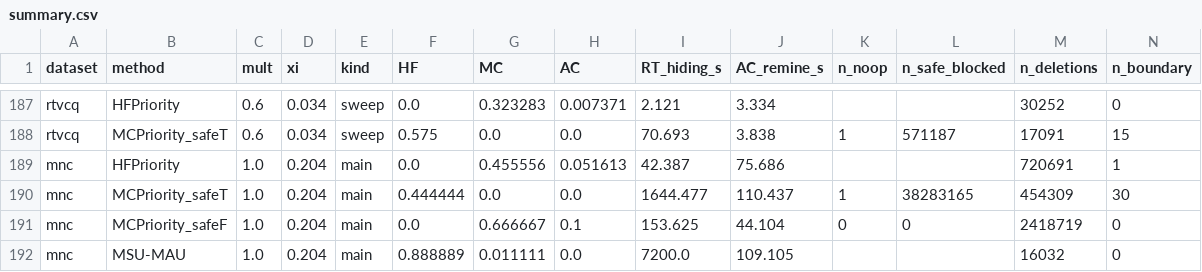
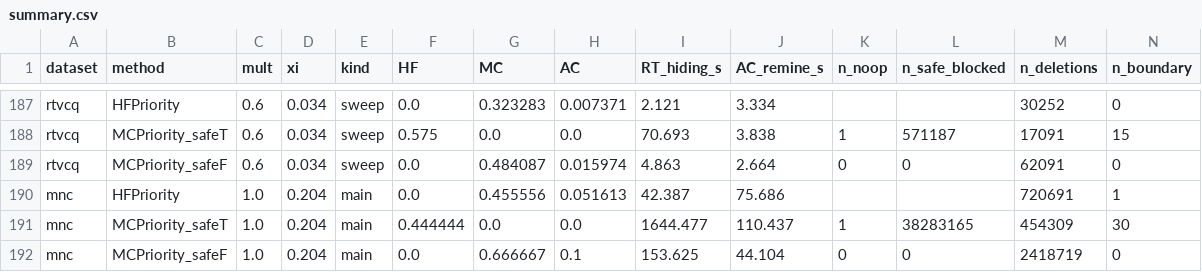
Before and after one commit to TrungDuong83/FWI_hiding_system, a CSV file: results/summary.csv, drawn as a sheet; only a part is shown, gaps mark what is left out; the shorter side is filled out with more unchanged rows; rows hold the shown columns only; the diff names each change by its address in the sheet, - before the commit and + after, or states it on an @@ line.

```diff
--- a/results/summary.csv
+++ b/results/summary.csv
+row 189: rtvcq | MCPriority_safeF | 0.6 | 0.034 | sweep | 0.0 | 0.484087 | 0.015974 | 4.863 | 2.664 | 0 | 0 | 62091 | 0
```
Also changed, not shown: 2 other files.
